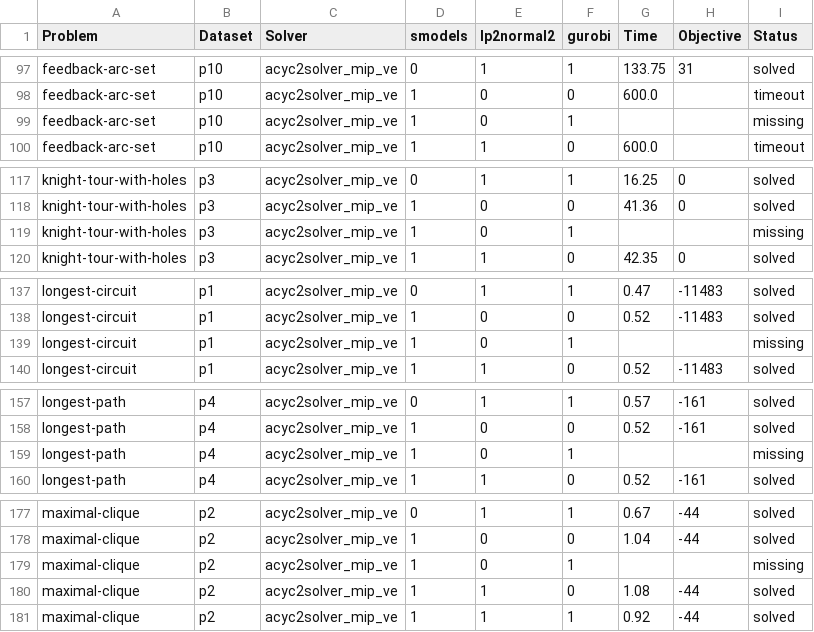
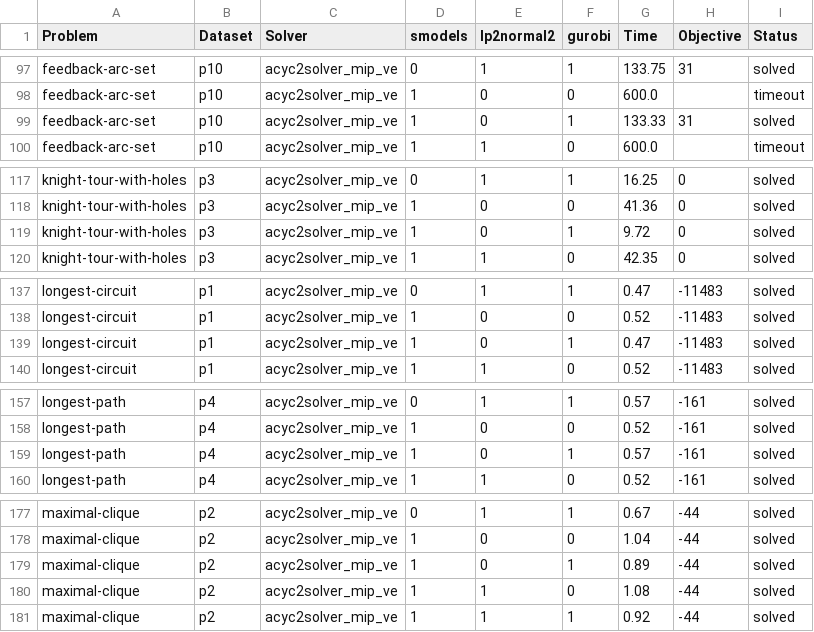
Before and after one commit to w-wieczorek/aspek-benchmarks, a CSV file: out/exploration-test/results.csv, drawn as a sheet; only a part is shown, gaps mark what is left out; the diff covers the shown part only.

```diff
--- a/out/exploration-test/results.csv
+++ b/out/exploration-test/results.csv
@@ -98,3 +98,3 @@ feedback-arc-set,p10,acyc2solver_mip_ve,0,1,1,133.75,31,solved
 feedback-arc-set,p10,acyc2solver_mip_ve,1,0,0,600.0,,timeout
-feedback-arc-set,p10,acyc2solver_mip_ve,1,0,1,,,missing
+feedback-arc-set,p10,acyc2solver_mip_ve,1,0,1,133.33,31,solved
 feedback-arc-set,p10,acyc2solver_mip_ve,1,1,0,600.0,,timeout
@@ -118,3 +118,3 @@ knight-tour-with-holes,p3,acyc2solver_mip_ve,0,1,1,16.25,0,solved
 knight-tour-with-holes,p3,acyc2solver_mip_ve,1,0,0,41.36,0,solved
-knight-tour-with-holes,p3,acyc2solver_mip_ve,1,0,1,,,missing
+knight-tour-with-holes,p3,acyc2solver_mip_ve,1,0,1,9.72,0,solved
 knight-tour-with-holes,p3,acyc2solver_mip_ve,1,1,0,42.35,0,solved
@@ -138,3 +138,3 @@ longest-circuit,p1,acyc2solver_mip_ve,0,1,1,0.47,-11483,solved
 longest-circuit,p1,acyc2solver_mip_ve,1,0,0,0.52,-11483,solved
-longest-circuit,p1,acyc2solver_mip_ve,1,0,1,,,missing
+longest-circuit,p1,acyc2solver_mip_ve,1,0,1,0.47,-11483,solved
 longest-circuit,p1,acyc2solver_mip_ve,1,1,0,0.52,-11483,solved
@@ -158,3 +158,3 @@ longest-path,p4,acyc2solver_mip_ve,0,1,1,0.57,-161,solved
 longest-path,p4,acyc2solver_mip_ve,1,0,0,0.52,-161,solved
-longest-path,p4,acyc2solver_mip_ve,1,0,1,,,missing
+longest-path,p4,acyc2solver_mip_ve,1,0,1,0.57,-161,solved
 longest-path,p4,acyc2solver_mip_ve,1,1,0,0.52,-161,solved
@@ -178,3 +178,3 @@ maximal-clique,p2,acyc2solver_mip_ve,0,1,1,0.67,-44,solved
 maximal-clique,p2,acyc2solver_mip_ve,1,0,0,1.04,-44,solved
-maximal-clique,p2,acyc2solver_mip_ve,1,0,1,,,missing
+maximal-clique,p2,acyc2solver_mip_ve,1,0,1,0.89,-44,solved
 maximal-clique,p2,acyc2solver_mip_ve,1,1,0,1.08,-44,solved
```
Also changed, not shown: 37 edited cells elsewhere in this file, out/results.csv, 7 other files.
